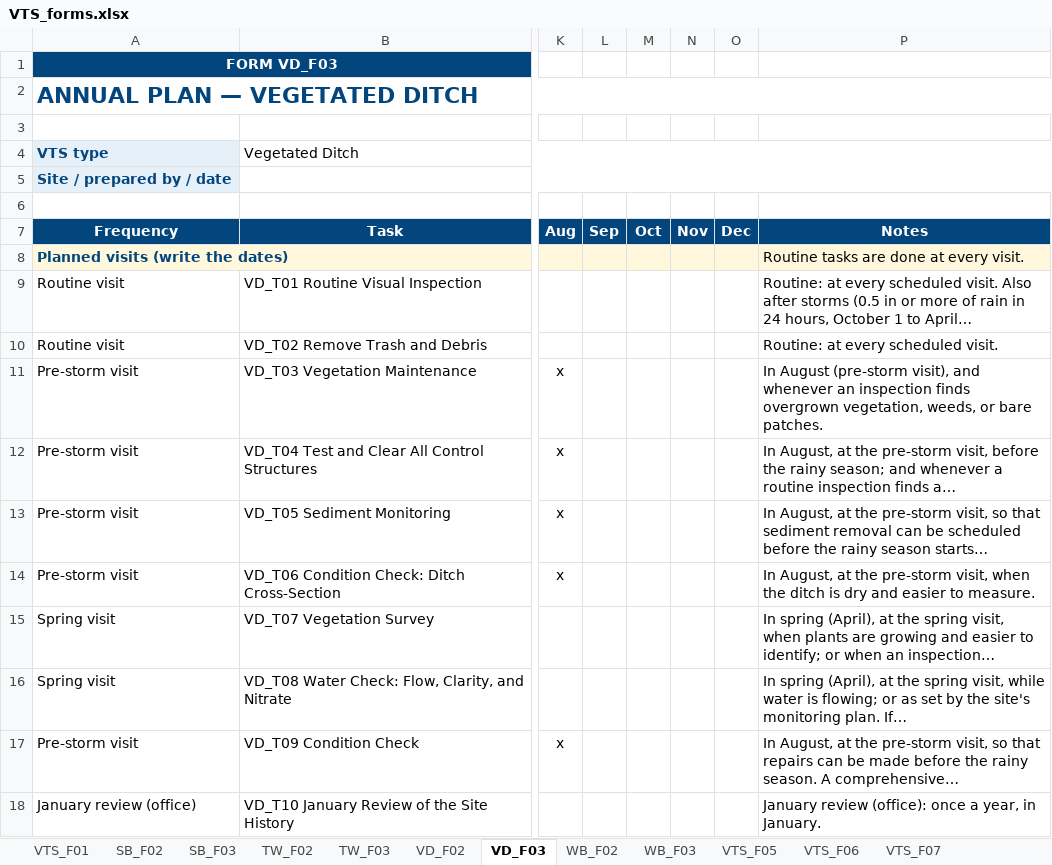
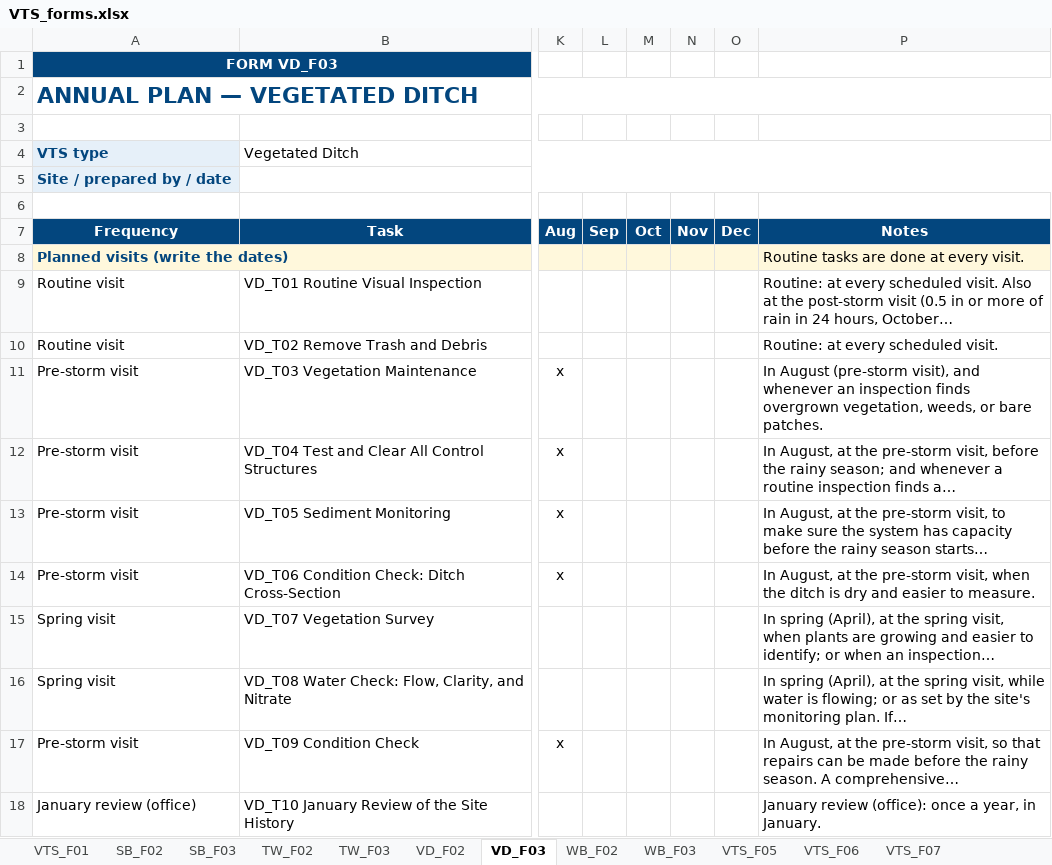
Before and after one commit to lomelincandrea-cloud/VTS_repo, an Excel workbook: docs/downloads/VTS_forms.xlsx, sheet VD_F03, drawn as a sheet; only a part is shown, gaps mark what is left out; values as stored, in another font and other column widths than the file's, no borders; the diff names each change by its address in the sheet, - before the commit and + after, or states it on an @@ line.

```diff
--- a/docs/downloads/VTS_forms.xlsx (sheet VD_F03)
+++ b/docs/downloads/VTS_forms.xlsx (sheet VD_F03)
-P9 (Notes): …visit. Also after storms (0.5 in or more of rain in 24 hours, October 1 to April…
+P9 (Notes): …visit. Also at the post-storm visit (0.5 in or more of rain in 24 hours, October…
-P13 (Notes): …pre-storm visit, so that sediment removal can be scheduled before the…
+P13 (Notes): …pre-storm visit, to make sure the system has capacity before the…
```
Also changed, not shown: sheet SB_F03, sheet TW_F03, sheet WB_F03, docs/downloads/SB_F04_visual_inspection_checklist.xlsx, docs/downloads/TW_F04_visual_inspection_checklist.xlsx, 18 other files.
